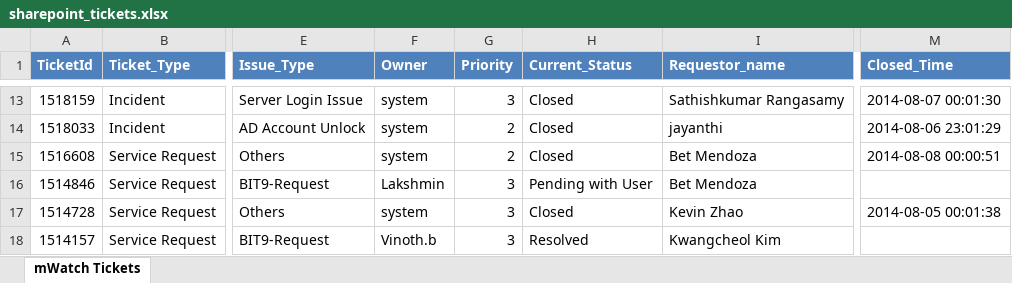
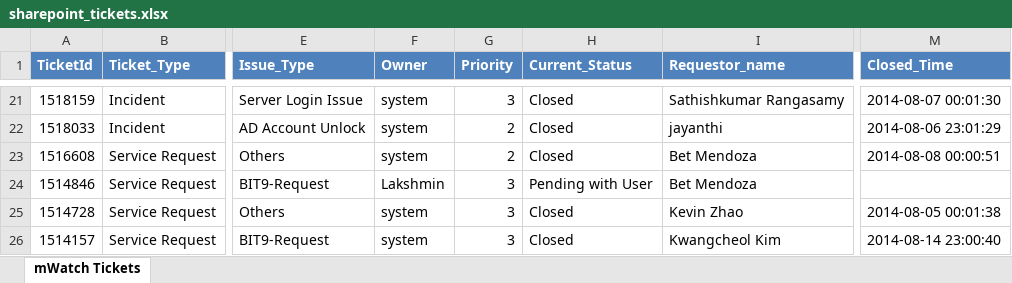
Before and after one commit to hycinix/Ford-Code, an Excel workbook: mWatch/Pull Data DB/sharepoint_tickets.xlsx, sheet mWatch Tickets, drawn as a sheet; only a part is shown, gaps mark what is left out; values as stored, in another font and other column widths than the file's, no borders; addresses are those after the commit; the diff covers the shown part only; the diff names each change by its address in the sheet, - before the commit and + after, or states it on an @@ line.

Commit message:
Updated mWatchPullDb
New way to get password - from database.
Changed filter to include 1 less row to eliminate blank row problem.

```diff
--- a/mWatch/Pull Data DB/sharepoint_tickets.xlsx (sheet mWatch Tickets)
+++ b/mWatch/Pull Data DB/sharepoint_tickets.xlsx (sheet mWatch Tickets)
-F26 (Owner): Vinoth.b
+F26 (Owner): system
-H26 (Current_Status): Resolved
+H26 (Current_Status): Closed
-M26 (Closed_Time): (empty)
+M26 (Closed_Time): 2014-08-14 23:00:40
```
Also changed, not shown: 8 added rows and 135 edited cells elsewhere in this sheet, mWatch/Pull Data DB/BSD_mWatch_Tickets_Report.xlsx, mWatch/Pull Data DB/BSD_mWatch_Tickets_Report_All.xlsx, 4 other files.
